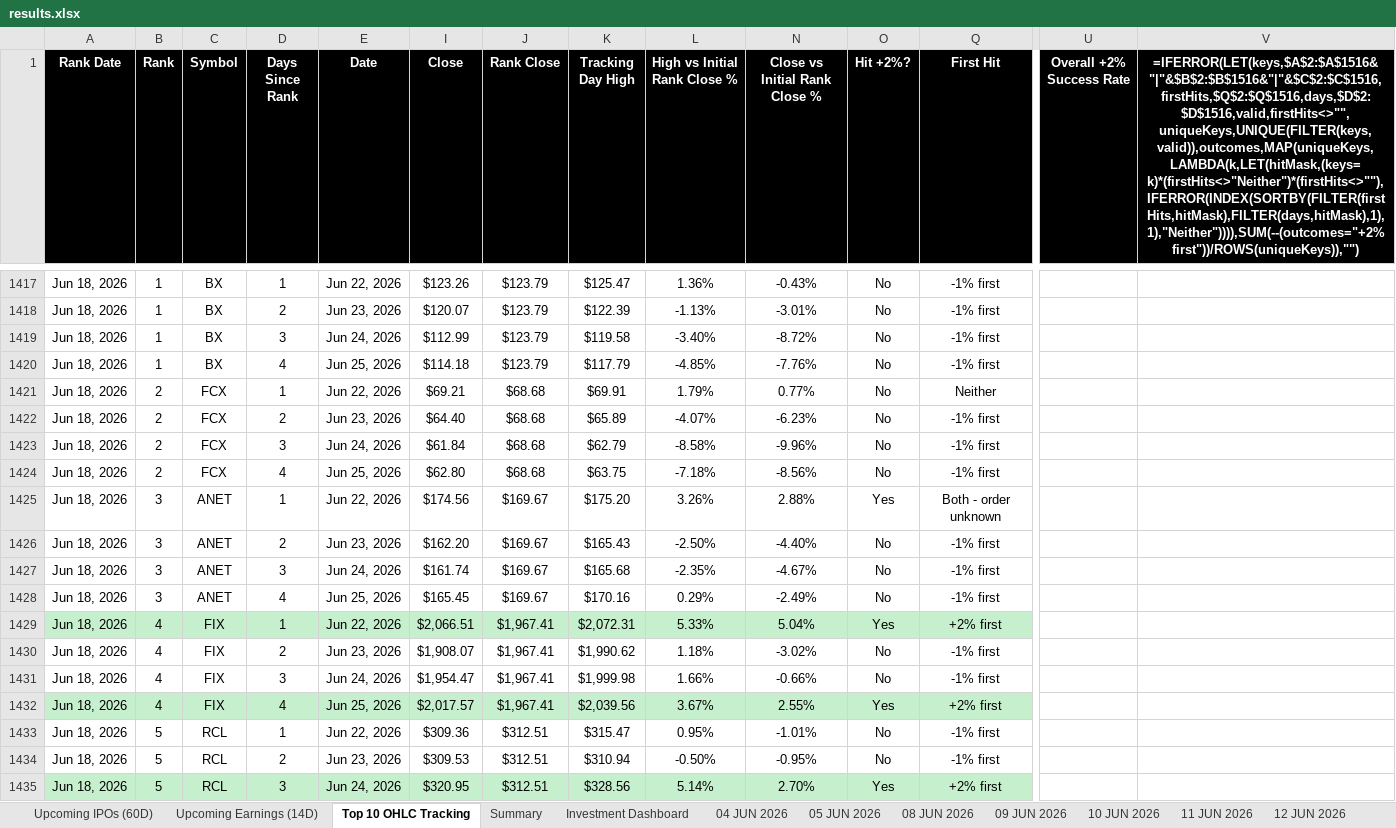
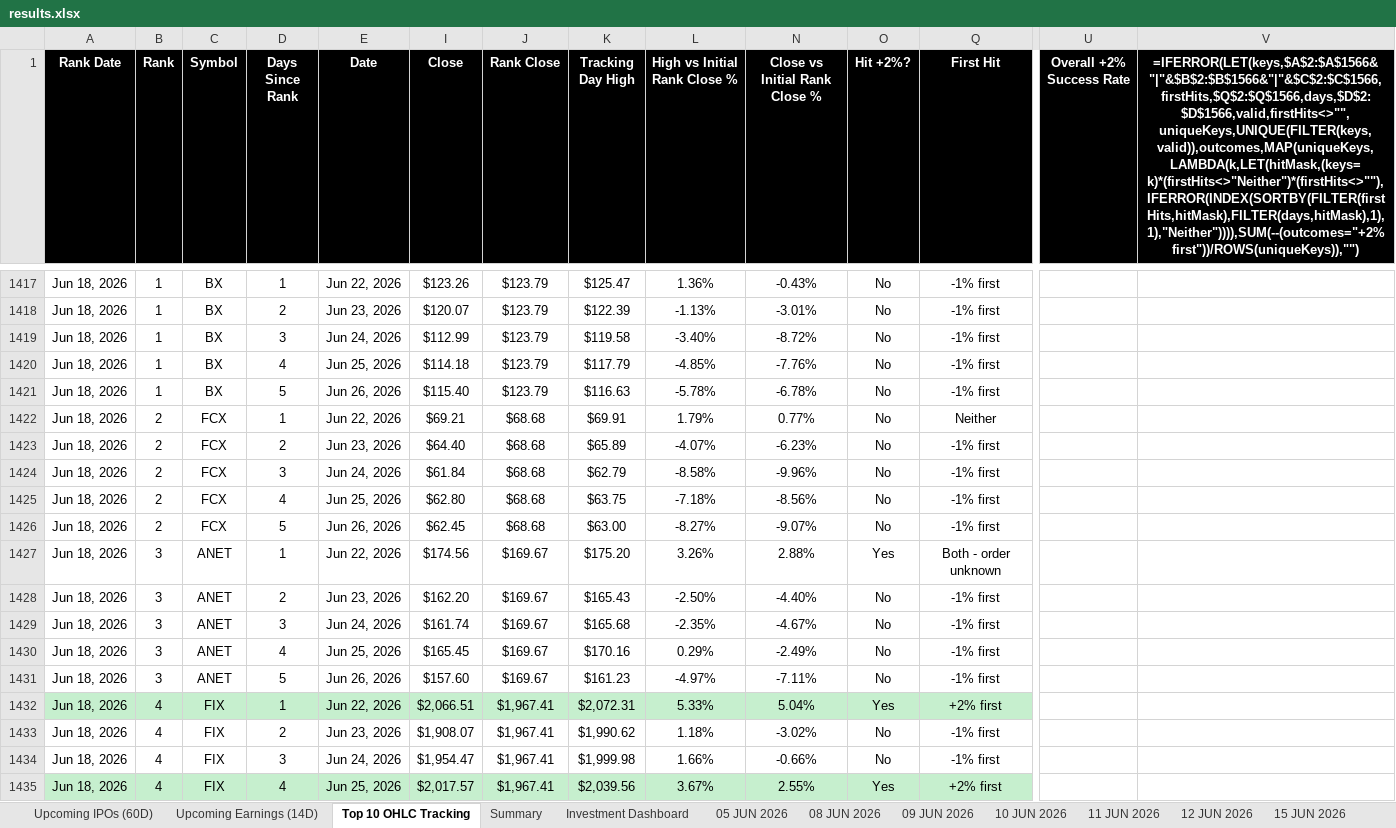
Before and after one commit to codenamev99/invest2.0, an Excel workbook: results.xlsx, sheet Top 10 OHLC Tracking, drawn as a sheet; only a part is shown, gaps mark what is left out; the shorter side is filled out with more unchanged rows; values as stored, in another font and other column widths than the file's, no borders; formulas without a stored value are shown as written; rows hold the shown columns only; the diff covers the shown part only; the diff names each change by its address in the sheet, - before the commit and + after, or states it on an @@ line.

```diff
--- a/results.xlsx (sheet Top 10 OHLC Tracking)
+++ b/results.xlsx (sheet Top 10 OHLC Tracking)
-sheet tab: 04 JUN 2026
-V1: =IFERROR(LET(keys,$A$2:$A$1516&"|"&$B$2:$B$1516&"|"&$C$2:$C$1516,firstHits,$Q$2:$Q$1516,days,$D$2:$D$1516,valid,firstHits<>"",uniqueKeys,UNIQUE(FILTER(keys,valid)),outcomes,MAP(uniqueKeys,LAMBDA(k,LET(hitMask,(keys=k)*(firstHits<>"Neither")*(firstHits<>""),IFERROR(INDEX(SORTBY(FILTER(firstHits,hitMask),FILTER(days,hitMask),1),1),"Neither")))),SUM(--(outcomes="+2% first"))/ROWS(uniqueKeys)),"")
+V1: =IFERROR(LET(keys,$A$2:$A$1566&"|"&$B$2:$B$1566&"|"&$C$2:$C$1566,firstHits,$Q$2:$Q$1566,days,$D$2:$D$1566,valid,firstHits<>"",uniqueKeys,UNIQUE(FILTER(keys,valid)),outcomes,MAP(uniqueKeys,LAMBDA(k,LET(hitMask,(keys=k)*(firstHits<>"Neither")*(firstHits<>""),IFERROR(INDEX(SORTBY(FILTER(firstHits,hitMask),FILTER(days,hitMask),1),1),"Neither")))),SUM(--(outcomes="+2% first"))/ROWS(uniqueKeys)),"")
+row 1421: Jun 18, 2026 | 1 | BX | 5 | Jun 26, 2026 | $115.40 | $123.79 | $116.63 | -5.78% | -6.78% | No | -1% first
+row 1426: Jun 18, 2026 | 2 | FCX | 5 | Jun 26, 2026 | $62.45 | $68.68 | $63.00 | -8.27% | -9.07% | No | -1% first
+row 1431: Jun 18, 2026 | 3 | ANET | 5 | Jun 26, 2026 | $157.60 | $169.67 | $161.23 | -4.97% | -7.11% | No | -1% first
```
Also changed, not shown: 47 added rows elsewhere in this sheet, sheet Upcoming Earnings (14D), sheet Investment Dashboard, sheet Summary, sheet Upcoming IPOs (60D), other sheet tabs, hidden cells.
